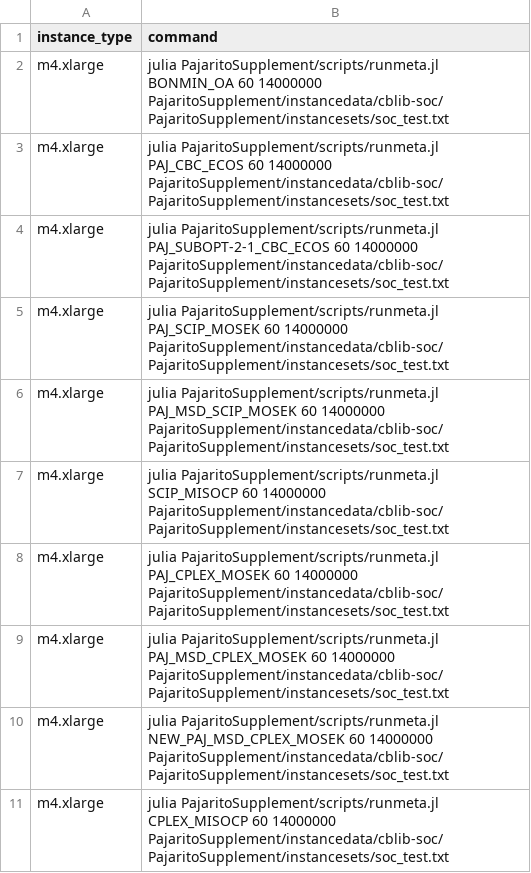
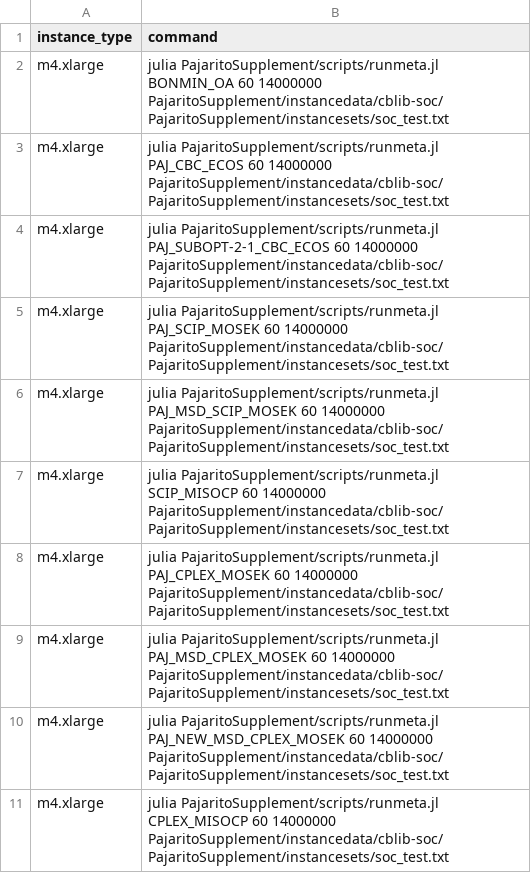
Before and after one commit to mlubin/PajaritoSupplement, a CSV file: awsjobs/testmajor.csv, drawn as a sheet.

```diff
--- a/awsjobs/testmajor.csv
+++ b/awsjobs/testmajor.csv
@@ -9,3 +9,3 @@ m4.xlarge,julia PajaritoSupplement/scripts/runmeta.jl PAJ_CPLEX_MOSEK 60 1400000
 m4.xlarge,julia PajaritoSupplement/scripts/runmeta.jl PAJ_MSD_CPLEX_MOSEK 60 14000000 PajaritoSupplement/instancedata/cblib-soc/ PajaritoSupplement/instancesets/soc_test.txt
-m4.xlarge,julia PajaritoSupplement/scripts/runmeta.jl NEW_PAJ_MSD_CPLEX_MOSEK 60 14000000 PajaritoSupplement/instancedata/cblib-soc/ PajaritoSupplement/instancesets/soc_test.txt
+m4.xlarge,julia PajaritoSupplement/scripts/runmeta.jl PAJ_NEW_MSD_CPLEX_MOSEK 60 14000000 PajaritoSupplement/instancedata/cblib-soc/ PajaritoSupplement/instancesets/soc_test.txt
 m4.xlarge,julia PajaritoSupplement/scripts/runmeta.jl CPLEX_MISOCP 60 14000000 PajaritoSupplement/instancedata/cblib-soc/ PajaritoSupplement/instancesets/soc_test.txt
```
Also changed, not shown: 1 other file.
